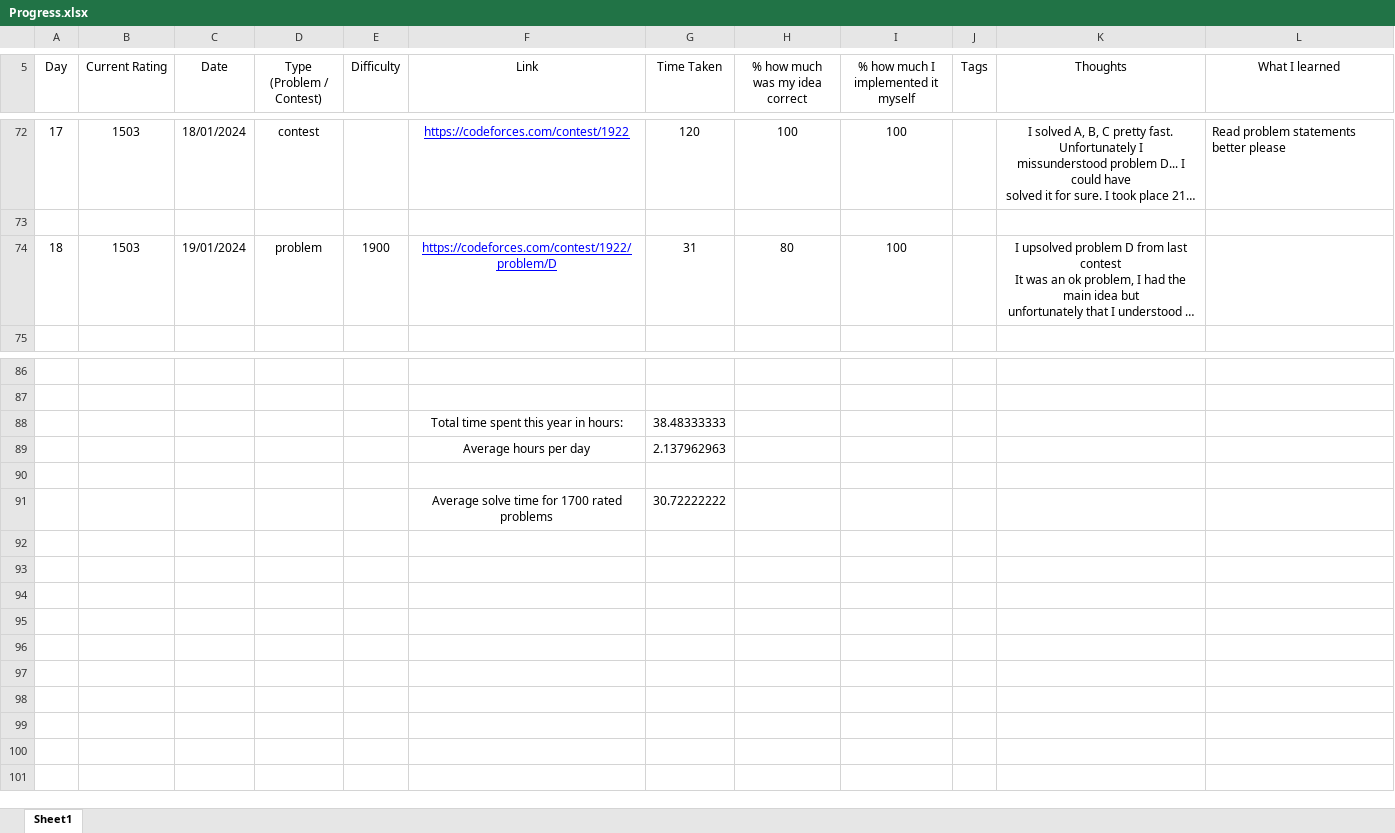
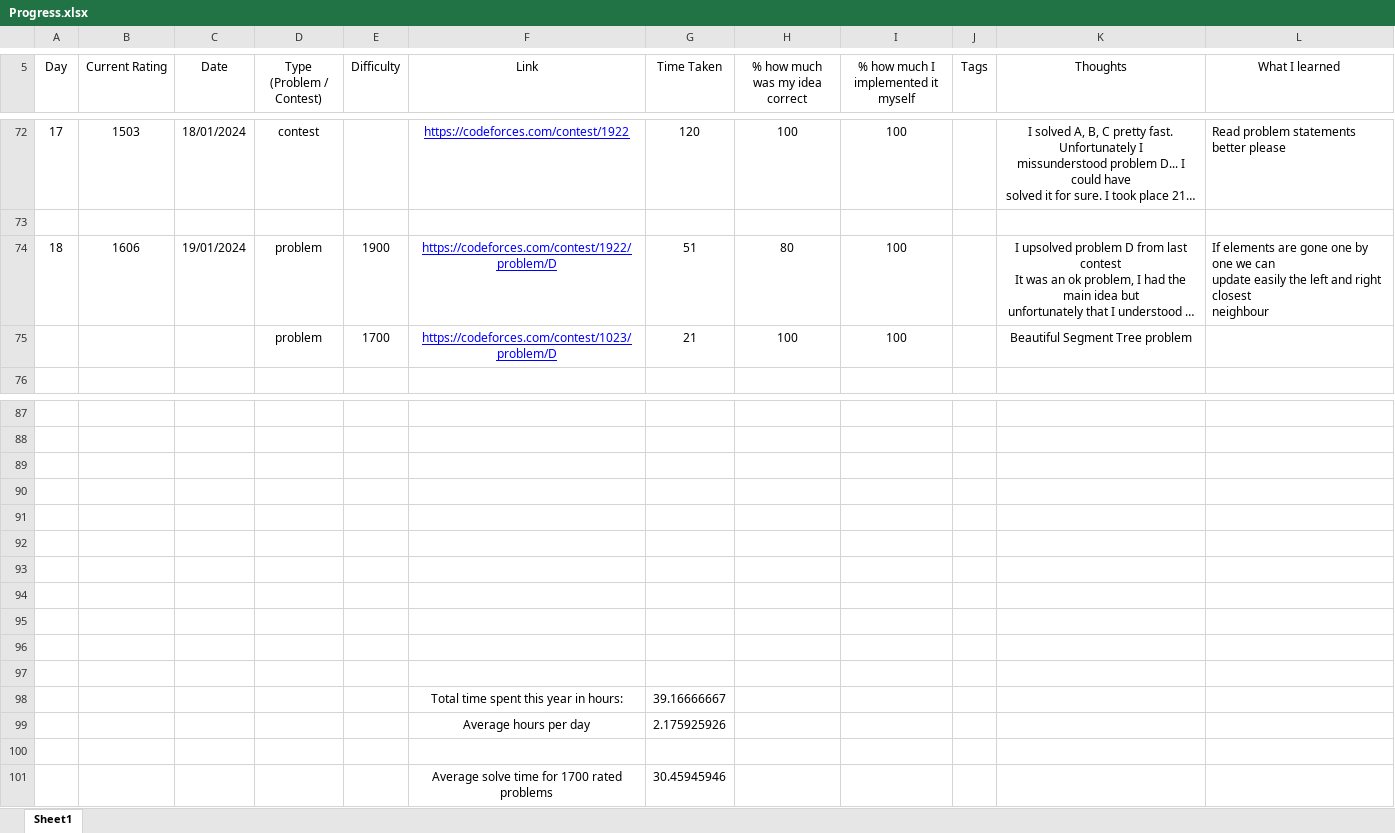
Before and after one commit to AlexandruOlteanu/CompetitiveProgramming, an Excel workbook: Progress.xlsx, sheet Sheet1, drawn as a sheet; only a part is shown, gaps mark what is left out; long unchanged cells end in …; values as stored, in another font and other column widths than the file's, no borders; removed rows and columns are numbered as before the commit, all else as after; ↵ is a line break in a cell; the diff names each change by its address in the sheet, - before the commit and + after, or states it on an @@ line.

Commit message:
Solved 1700 problem with SegmentTree

```diff
--- a/Progress.xlsx (sheet Sheet1)
+++ b/Progress.xlsx (sheet Sheet1)
-B74 (Current Rating): 1503
+B74 (Current Rating): 1606
-G74 (Time Taken): 31
+G74 (Time Taken): 51
-L74 (What I learned): (empty)
+L74 (What I learned): If elements are gone one by one we can ↵ update easily the left and right closest ↵ neighbour
+row 75:  |  |  | problem | 1700 | https://codeforces.com/contest/1023/problem/D | 21 | 100 | 100 |  | Beautiful Segment Tree problem
-row 88:  |  |  |  |  | Total time spent this year in hours: | 38.48333333
-row 89:  |  |  |  |  | Average hours per day | 2.137962963
-row 90:  |  |  |  |  | Average solve time for 1700 rated problems | 30.72222222
+row 90: (empty)
+row 91: (empty)
+row 92: (empty)
+row 93: (empty)
+row 94: (empty)
+row 95: (empty)
+row 96: (empty)
+row 97: (empty)
+row 98:  |  |  |  |  | Total time spent this year in hours: | 39.16666667
+row 99:  |  |  |  |  | Average hours per day | 2.175925926
+row 100: (empty)
+row 101:  |  |  |  |  | Average solve time for 1700 rated problems | 30.45945946
```
Also changed, not shown: 1 other file.
